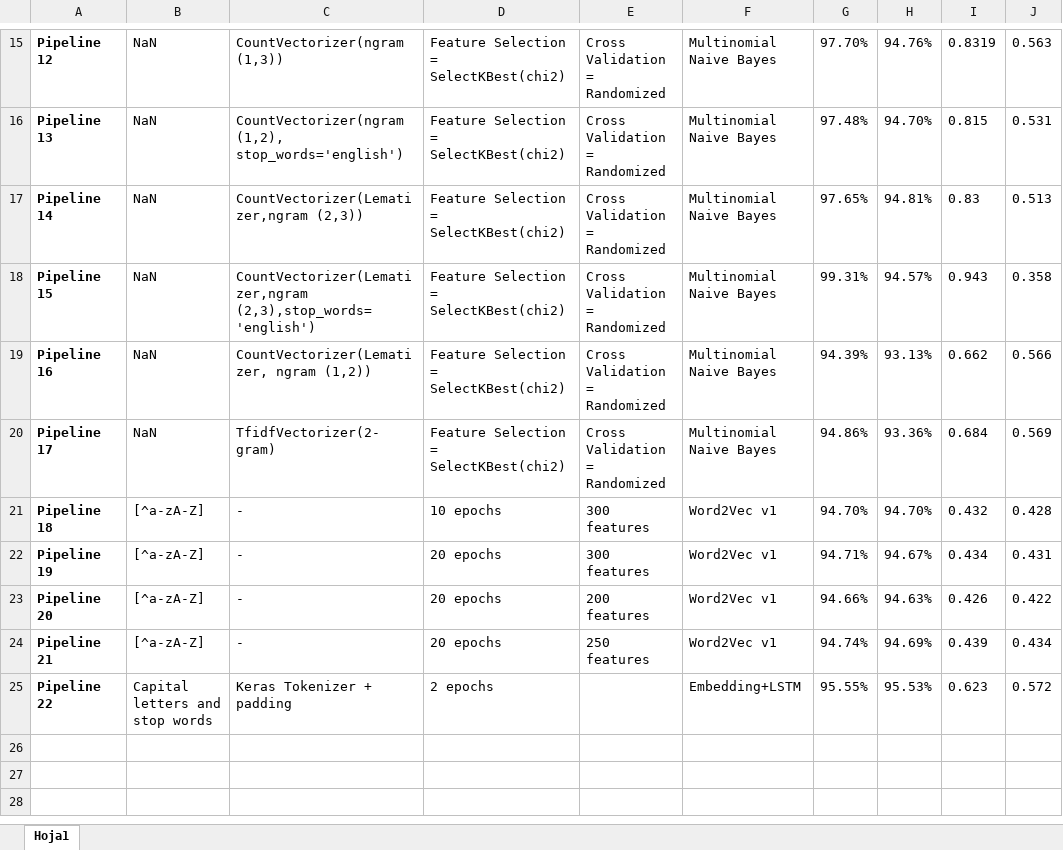
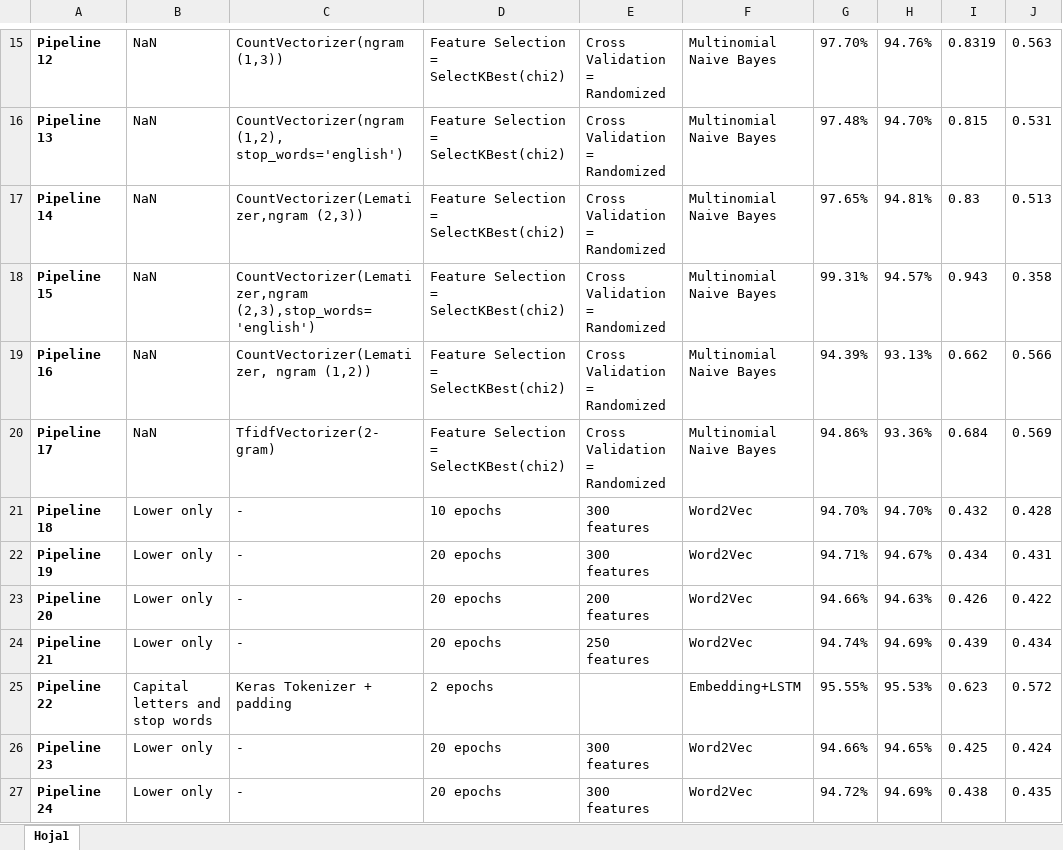
Before and after one commit to polazaro/NLP_Quora, an Excel workbook: Results2.xlsx, sheet Hoja1, drawn as a sheet; only a part is shown, gaps mark what is left out; values as stored, in another font and other column widths than the file's, no borders; the diff names each change by its address in the sheet, - before the commit and + after, or states it on an @@ line.

Commit message:
2 more word2vec

```diff
--- a/Results2.xlsx (sheet Hoja1)
+++ b/Results2.xlsx (sheet Hoja1)
-B21:B24: [^a-zA-Z]
+B21:B24: Lower only
-F21:F24: Word2Vec v1
+F21:F24: Word2Vec
+row 26: Pipeline 23 | Lower only | - | 20 epochs | 300 features | Word2Vec | 94.66% | 94.65% | 0.425 | 0.424
+row 27: Pipeline 24 | Lower only | - | 20 epochs | 300 features | Word2Vec | 94.72% | 94.69% | 0.438 | 0.435
```
Also changed, not shown: 1 other file.
